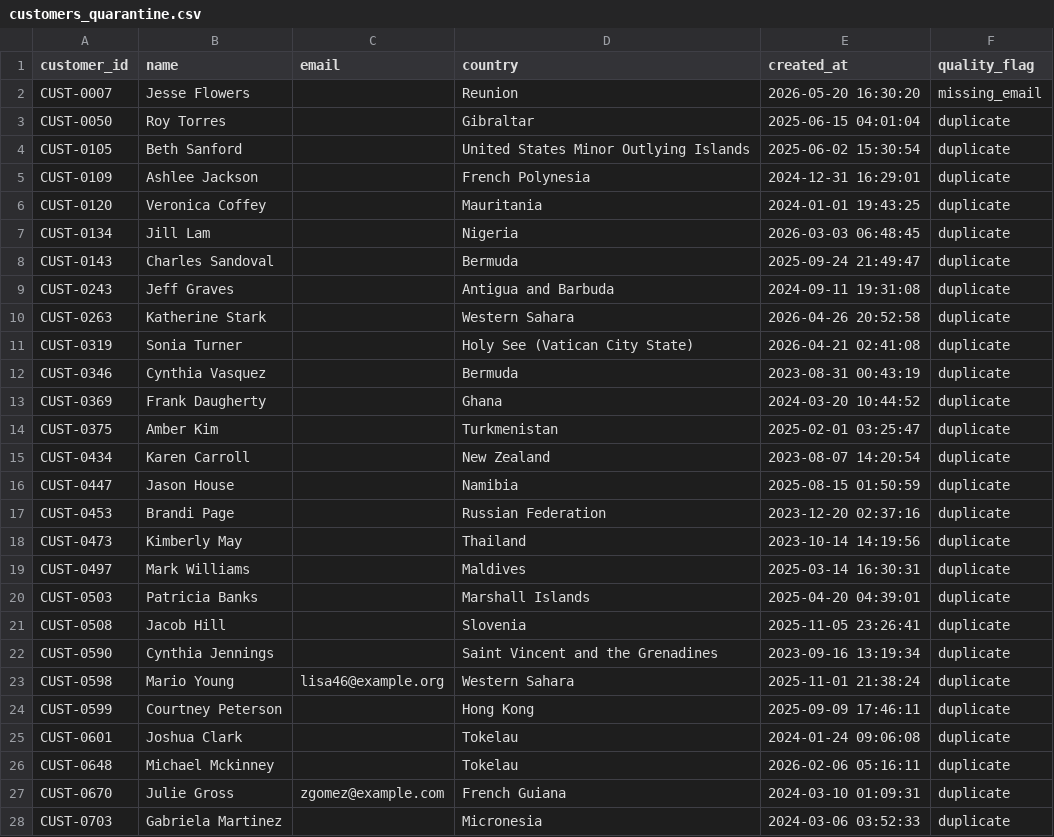
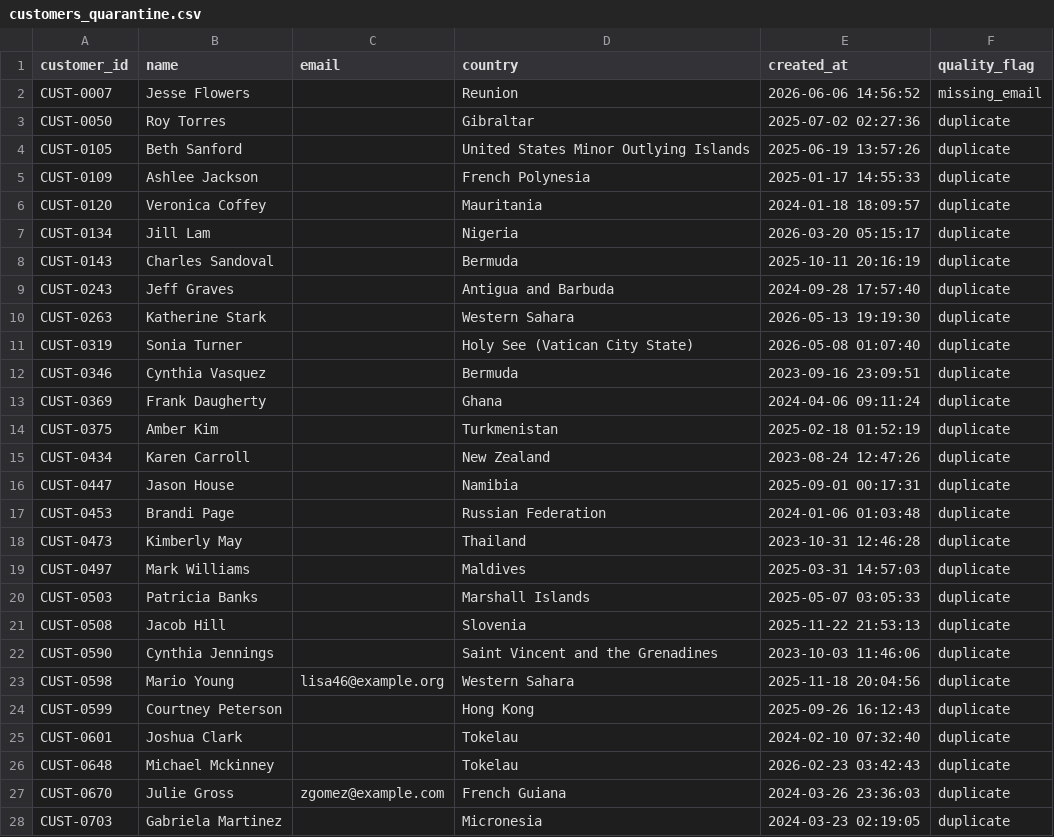
Before and after one commit to SufianNuml/retail-analytics-warehouse, a CSV file: data/quarantine/customers_quarantine.csv, drawn as a sheet; only a part is shown; the diff covers the shown part only.

```diff
--- a/data/quarantine/customers_quarantine.csv
+++ b/data/quarantine/customers_quarantine.csv
@@ -1,28 +1,28 @@
 customer_id,name,email,country,created_at,quality_flag
-CUST-0007,Jesse Flowers,,Reunion,2026-05-20 16:30:20,missing_email
-CUST-0050,Roy Torres,,Gibraltar,2025-06-15 04:01:04,duplicate
-CUST-0105,Beth Sanford,,United States Minor Outlying Islands,2025-06-02 15:30:54,duplicate
-CUST-0109,Ashlee Jackson,,French Polynesia,2024-12-31 16:29:01,duplicate
-CUST-0120,Veronica Coffey,,Mauritania,2024-01-01 19:43:25,duplicate
-CUST-0134,Jill Lam,,Nigeria,2026-03-03 06:48:45,duplicate
-CUST-0143,Charles Sandoval,,Bermuda,2025-09-24 21:49:47,duplicate
-CUST-0243,Jeff Graves,,Antigua and Barbuda,2024-09-11 19:31:08,duplicate
-CUST-0263,Katherine Stark,,Western Sahara,2026-04-26 20:52:58,duplicate
-CUST-0319,Sonia Turner,,Holy See (Vatican City State),2026-04-21 02:41:08,duplicate
-CUST-0346,Cynthia Vasquez,,Bermuda,2023-08-31 00:43:19,duplicate
-CUST-0369,Frank Daugherty,,Ghana,2024-03-20 10:44:52,duplicate
-CUST-0375,Amber Kim,,Turkmenistan,2025-02-01 03:25:47,duplicate
-CUST-0434,Karen Carroll,,New Zealand,2023-08-07 14:20:54,duplicate
-CUST-0447,Jason House,,Namibia,2025-08-15 01:50:59,duplicate
-CUST-0453,Brandi Page,,Russian Federation,2023-12-20 02:37:16,duplicate
-CUST-0473,Kimberly May,,Thailand,2023-10-14 14:19:56,duplicate
-CUST-0497,Mark Williams,,Maldives,2025-03-14 16:30:31,duplicate
-CUST-0503,Patricia Banks,,Marshall Islands,2025-04-20 04:39:01,duplicate
-CUST-0508,Jacob Hill,,Slovenia,2025-11-05 23:26:41,duplicate
-CUST-0590,Cynthia Jennings,,Saint Vincent and the Grenadines,2023-09-16 13:19:34,duplicate
-CUST-0598,Mario Young,lisa46@example.org,Western Sahara,2025-11-01 21:38:24,duplicate
-CUST-0599,Courtney Peterson,,Hong Kong,2025-09-09 17:46:11,duplicate
-CUST-0601,Joshua Clark,,Tokelau,2024-01-24 09:06:08,duplicate
-CUST-0648,Michael Mckinney,,Tokelau,2026-02-06 05:16:11,duplicate
-CUST-0670,Julie Gross,zgomez@example.com,French Guiana,2024-03-10 01:09:31,duplicate
-CUST-0703,Gabriela Martinez,,Micronesia,2024-03-06 03:52:33,duplicate
+CUST-0007,Jesse Flowers,,Reunion,2026-06-06 14:56:52,missing_email
+CUST-0050,Roy Torres,,Gibraltar,2025-07-02 02:27:36,duplicate
+CUST-0105,Beth Sanford,,United States Minor Outlying Islands,2025-06-19 13:57:26,duplicate
+CUST-0109,Ashlee Jackson,,French Polynesia,2025-01-17 14:55:33,duplicate
+CUST-0120,Veronica Coffey,,Mauritania,2024-01-18 18:09:57,duplicate
+CUST-0134,Jill Lam,,Nigeria,2026-03-20 05:15:17,duplicate
+CUST-0143,Charles Sandoval,,Bermuda,2025-10-11 20:16:19,duplicate
+CUST-0243,Jeff Graves,,Antigua and Barbuda,2024-09-28 17:57:40,duplicate
+CUST-0263,Katherine Stark,,Western Sahara,2026-05-13 19:19:30,duplicate
+CUST-0319,Sonia Turner,,Holy See (Vatican City State),2026-05-08 01:07:40,duplicate
+CUST-0346,Cynthia Vasquez,,Bermuda,2023-09-16 23:09:51,duplicate
+CUST-0369,Frank Daugherty,,Ghana,2024-04-06 09:11:24,duplicate
+CUST-0375,Amber Kim,,Turkmenistan,2025-02-18 01:52:19,duplicate
+CUST-0434,Karen Carroll,,New Zealand,2023-08-24 12:47:26,duplicate
+CUST-0447,Jason House,,Namibia,2025-09-01 00:17:31,duplicate
+CUST-0453,Brandi Page,,Russian Federation,2024-01-06 01:03:48,duplicate
+CUST-0473,Kimberly May,,Thailand,2023-10-31 12:46:28,duplicate
+CUST-0497,Mark Williams,,Maldives,2025-03-31 14:57:03,duplicate
+CUST-0503,Patricia Banks,,Marshall Islands,2025-05-07 03:05:33,duplicate
+CUST-0508,Jacob Hill,,Slovenia,2025-11-22 21:53:13,duplicate
+CUST-0590,Cynthia Jennings,,Saint Vincent and the Grenadines,2023-10-03 11:46:06,duplicate
+CUST-0598,Mario Young,lisa46@example.org,Western Sahara,2025-11-18 20:04:56,duplicate
+CUST-0599,Courtney Peterson,,Hong Kong,2025-09-26 16:12:43,duplicate
+CUST-0601,Joshua Clark,,Tokelau,2024-02-10 07:32:40,duplicate
+CUST-0648,Michael Mckinney,,Tokelau,2026-02-23 03:42:43,duplicate
+CUST-0670,Julie Gross,zgomez@example.com,French Guiana,2024-03-26 23:36:03,duplicate
+CUST-0703,Gabriela Martinez,,Micronesia,2024-03-23 02:19:05,duplicate
```
Also changed, not shown: 27 edited cells elsewhere in this file, data/clean/customers_clean.csv, data/clean/orders_clean.csv, 25 other files.
